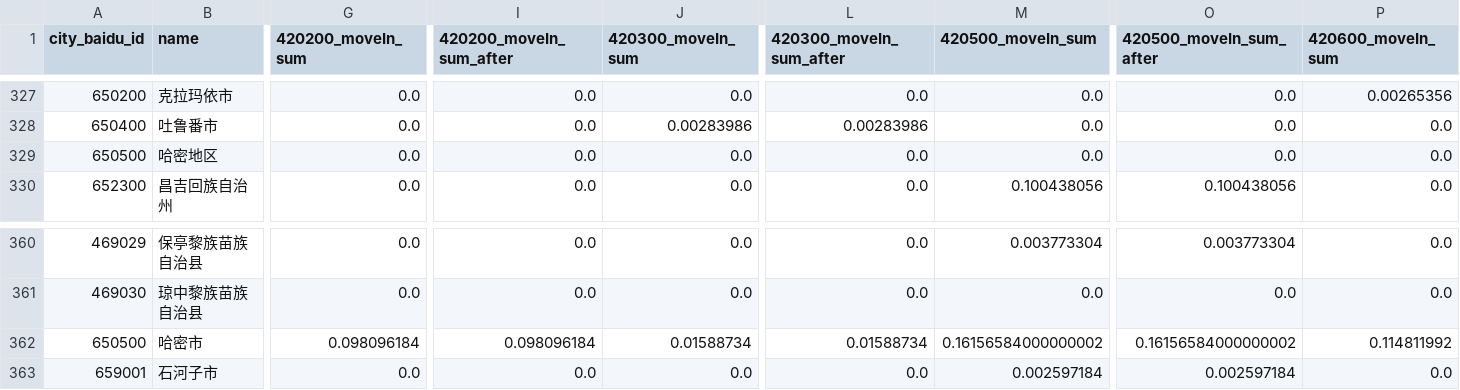
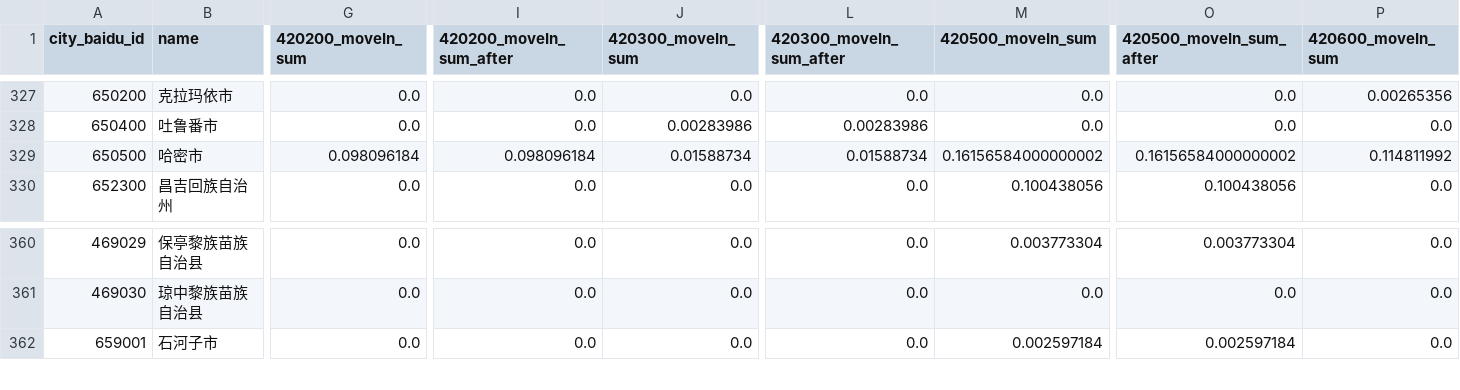
Before and after one commit to chuanchang/COVID-21, a CSV file: data/baidu_migration/city_migration_in_from_WuHan_sum.csv, drawn as a sheet; only a part is shown, gaps mark what is left out; rows hold the shown columns only; the diff covers the shown part only; the diff names each change by its address in the sheet, - before the commit and + after, or states it on an @@ line.

```diff
--- a/data/baidu_migration/city_migration_in_from_WuHan_sum.csv
+++ b/data/baidu_migration/city_migration_in_from_WuHan_sum.csv
-B329 (name): 哈密地区
+B329 (name): 哈密市
-G329 (420200_moveIn_sum): 0.0
+G329 (420200_moveIn_sum): 0.098096184
-I329 (420200_moveIn_sum_after): 0.0
+I329 (420200_moveIn_sum_after): 0.098096184
-J329 (420300_moveIn_sum): 0.0
+J329 (420300_moveIn_sum): 0.01588734
-L329 (420300_moveIn_sum_after): 0.0
+L329 (420300_moveIn_sum_after): 0.01588734
-M329 (420500_moveIn_sum): 0.0
+M329 (420500_moveIn_sum): 0.16156584000000002
-O329 (420500_moveIn_sum_after): 0.0
+O329 (420500_moveIn_sum_after): 0.16156584000000002
-P329 (420600_moveIn_sum): 0.0
+P329 (420600_moveIn_sum): 0.114811992
-row 362: 650500 | 哈密市 | 0.098096184 | 0.098096184 | 0.01588734 | 0.01588734 | 0.16156584000000002 | 0.16156584000000002 | 0.114811992
```
Also changed, not shown: 20 edited cells elsewhere in this file, data/ECMWF/zonal_statistics/city_rh_final.csv, data/ECMWF/zonal_statistics/city_t2m_final.csv, 13 other files.
